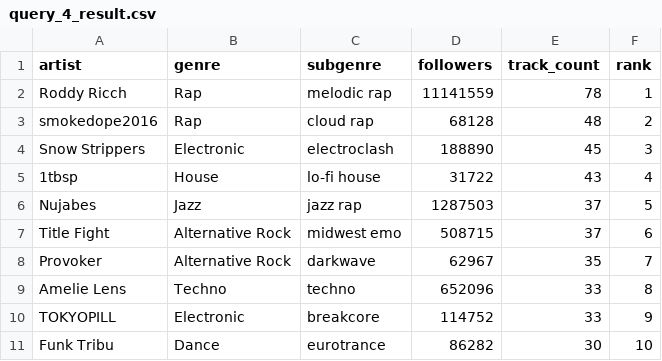
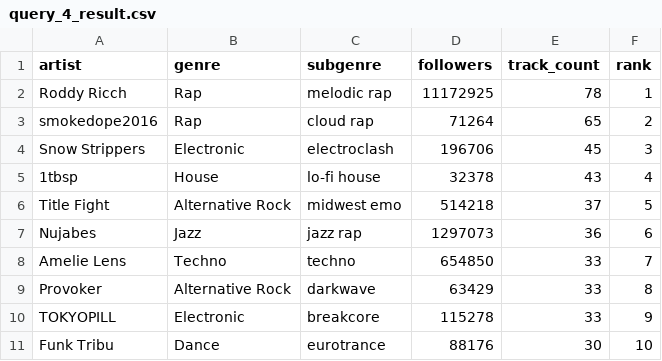
Before and after one commit to spenbernal/Spotify-Listening-History, a CSV file: query_4_result.csv, drawn as a sheet.

```diff
--- a/query_4_result.csv
+++ b/query_4_result.csv
@@ -1,11 +1,11 @@
 artist,genre,subgenre,followers,track_count,rank
-Roddy Ricch,Rap,melodic rap,11141559,78,1
-smokedope2016,Rap,cloud rap,68128,48,2
-Snow Strippers,Electronic,electroclash,188890,45,3
-1tbsp,House,lo-fi house,31722,43,4
-Nujabes,Jazz,jazz rap,1287503,37,5
-Title Fight,Alternative Rock,midwest emo,508715,37,6
-Provoker,Alternative Rock,darkwave,62967,35,7
-Amelie Lens,Techno,techno,652096,33,8
-TOKYOPILL,Electronic,breakcore,114752,33,9
-Funk Tribu,Dance,eurotrance,86282,30,10
+Roddy Ricch,Rap,melodic rap,11172925,78,1
+smokedope2016,Rap,cloud rap,71264,65,2
+Snow Strippers,Electronic,electroclash,196706,45,3
+1tbsp,House,lo-fi house,32378,43,4
+Title Fight,Alternative Rock,midwest emo,514218,37,5
+Nujabes,Jazz,jazz rap,1297073,36,6
+Amelie Lens,Techno,techno,654850,33,7
+Provoker,Alternative Rock,darkwave,63429,33,8
+TOKYOPILL,Electronic,breakcore,115278,33,9
+Funk Tribu,Dance,eurotrance,88176,30,10
```
Also changed, not shown: query_1_result.csv, query_2_result.csv, 2 other files.
